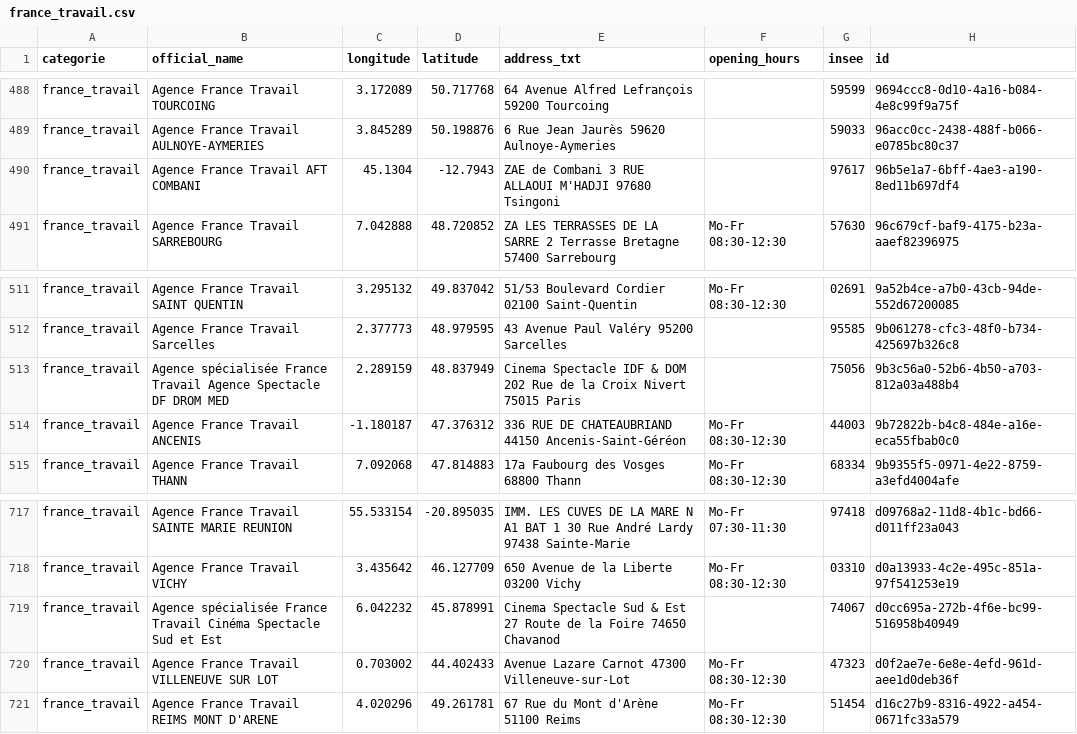
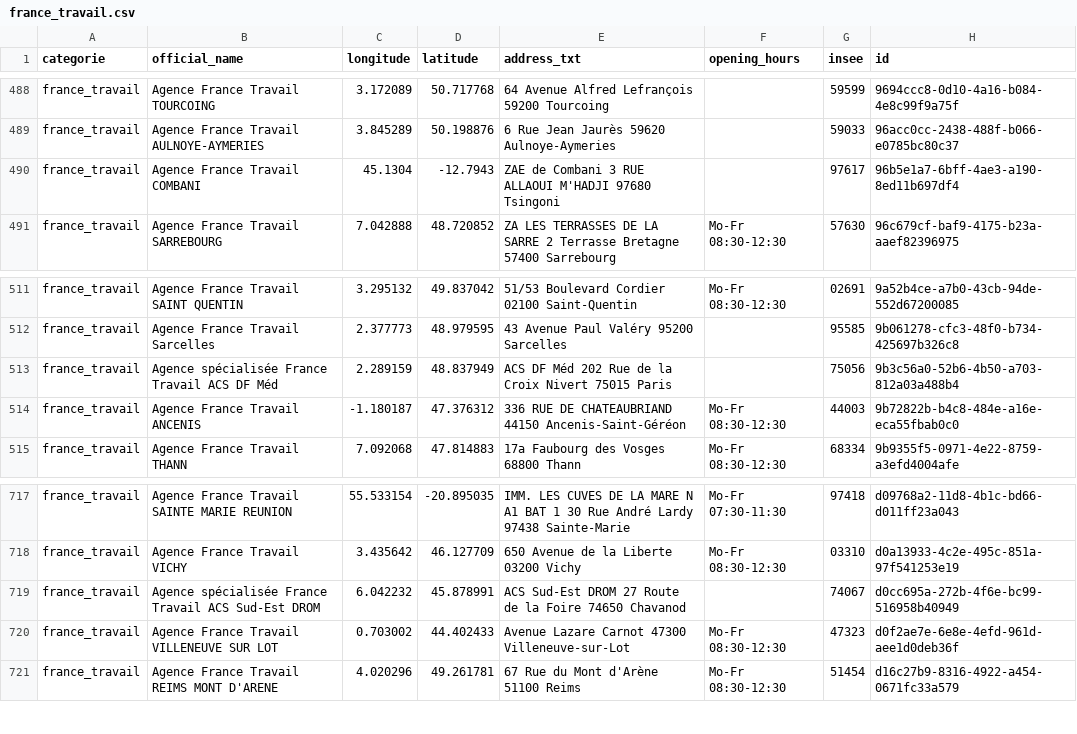
Before and after one commit to nlehuby/sepuqu, a CSV file: france_travail.csv, drawn as a sheet; only a part is shown, gaps mark what is left out.

```diff
--- a/france_travail.csv
+++ b/france_travail.csv
@@ -489,3 +489,3 @@ france_travail,Agence France Travail TOURCOING,3.172089,50.717768,64 Avenue Alfr
 france_travail,Agence France Travail AULNOYE-AYMERIES,3.845289,50.198876,6 Rue Jean Jaurès 59620 Aulnoye-Aymeries,,59033,96acc0cc-2438-488f-b066-e0785bc80c37
-france_travail,Agence France Travail AFT COMBANI,45.1304,-12.7943,ZAE de Combani  3 RUE ALLAOUI M'HADJI 97680 Tsingoni,,97617,96b5e1a7-6bff-4ae3-a190-8ed11b697df4
+france_travail,Agence France Travail COMBANI,45.1304,-12.7943,ZAE de Combani  3 RUE ALLAOUI M'HADJI 97680 Tsingoni,,97617,96b5e1a7-6bff-4ae3-a190-8ed11b697df4
 france_travail,Agence France Travail SARREBOURG,7.042888,48.720852,ZA LES TERRASSES DE LA SARRE  2 Terrasse Bretagne 57400 Sarrebourg,Mo-Fr 08:30-12:30,57630,96c679cf-baf9-4175-b23a-aaef82396975
@@ -512,3 +512,3 @@ france_travail,Agence France Travail SAINT QUENTIN,3.295132,49.837042,51/53  Bou
 france_travail,Agence France Travail Sarcelles,2.377773,48.979595,43 Avenue Paul Valéry 95200 Sarcelles,,95585,9b061278-cfc3-48f0-b734-425697b326c8
-france_travail,Agence spécialisée France Travail Agence Spectacle DF DROM MED,2.289159,48.837949,Cinema Spectacle IDF & DOM  202 Rue de la Croix Nivert 75015 Paris,,75056,9b3c56a0-52b6-4b50-a703-812a03a488b4
+france_travail,Agence spécialisée France Travail ACS DF Méd,2.289159,48.837949,ACS DF Méd  202 Rue de la Croix Nivert 75015 Paris,,75056,9b3c56a0-52b6-4b50-a703-812a03a488b4
 france_travail,Agence France Travail ANCENIS,-1.180187,47.376312,336 RUE DE CHATEAUBRIAND 44150 Ancenis-Saint-Géréon,Mo-Fr 08:30-12:30,44003,9b72822b-b4c8-484e-a16e-eca55fbab0c0
@@ -718,3 +718,3 @@ france_travail,Agence France Travail SAINTE MARIE REUNION,55.533154,-20.895035,I
 france_travail,Agence France Travail VICHY,3.435642,46.127709,650 Avenue de la Liberte 03200 Vichy,Mo-Fr 08:30-12:30,03310,d0a13933-4c2e-495c-851a-97f541253e19
-france_travail,Agence spécialisée France Travail Cinéma Spectacle Sud et Est,6.042232,45.878991,Cinema Spectacle Sud & Est  27 Route de la Foire 74650 Chavanod,,74067,d0cc695a-272b-4f6e-bc99-516958b40949
+france_travail,Agence spécialisée France Travail ACS Sud-Est DROM,6.042232,45.878991,ACS Sud-Est DROM  27 Route de la Foire 74650 Chavanod,,74067,d0cc695a-272b-4f6e-bc99-516958b40949
 france_travail,Agence France Travail VILLENEUVE SUR LOT,0.703002,44.402433,Avenue Lazare Carnot 47300 Villeneuve-sur-Lot,Mo-Fr 08:30-12:30,47323,d0f2ae7e-6e8e-4efd-961d-aee1d0deb36f
```
Also changed, not shown: focus_with_osm.csv.
